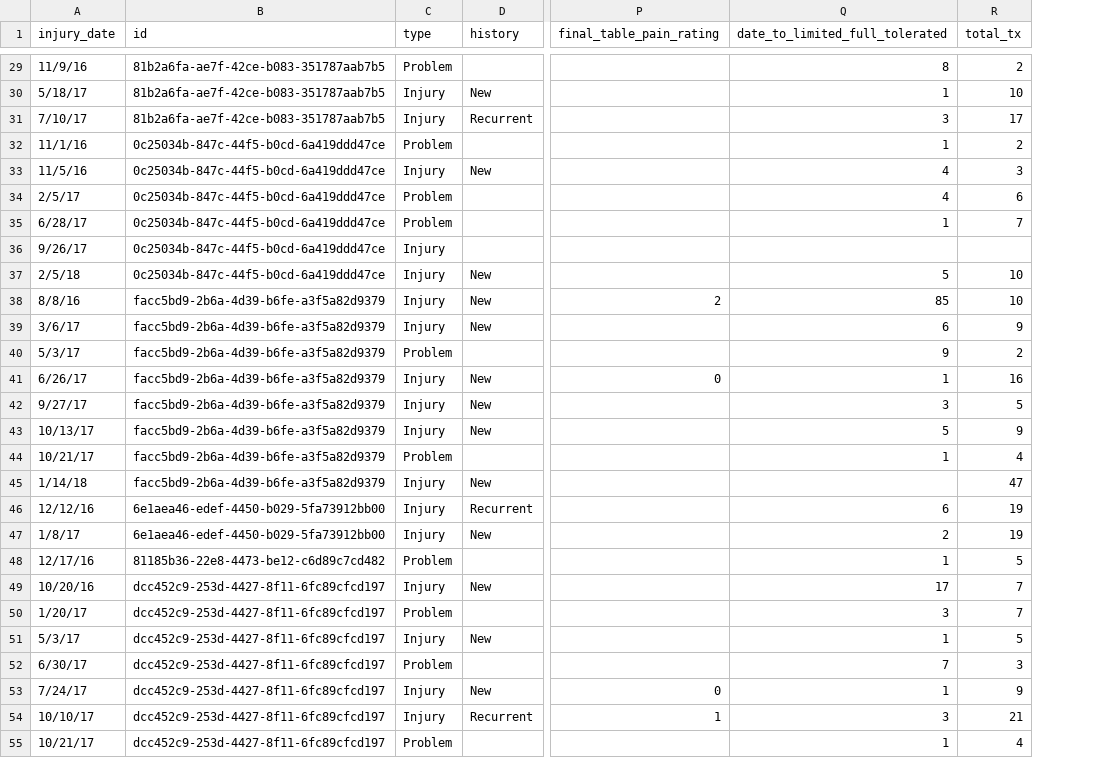
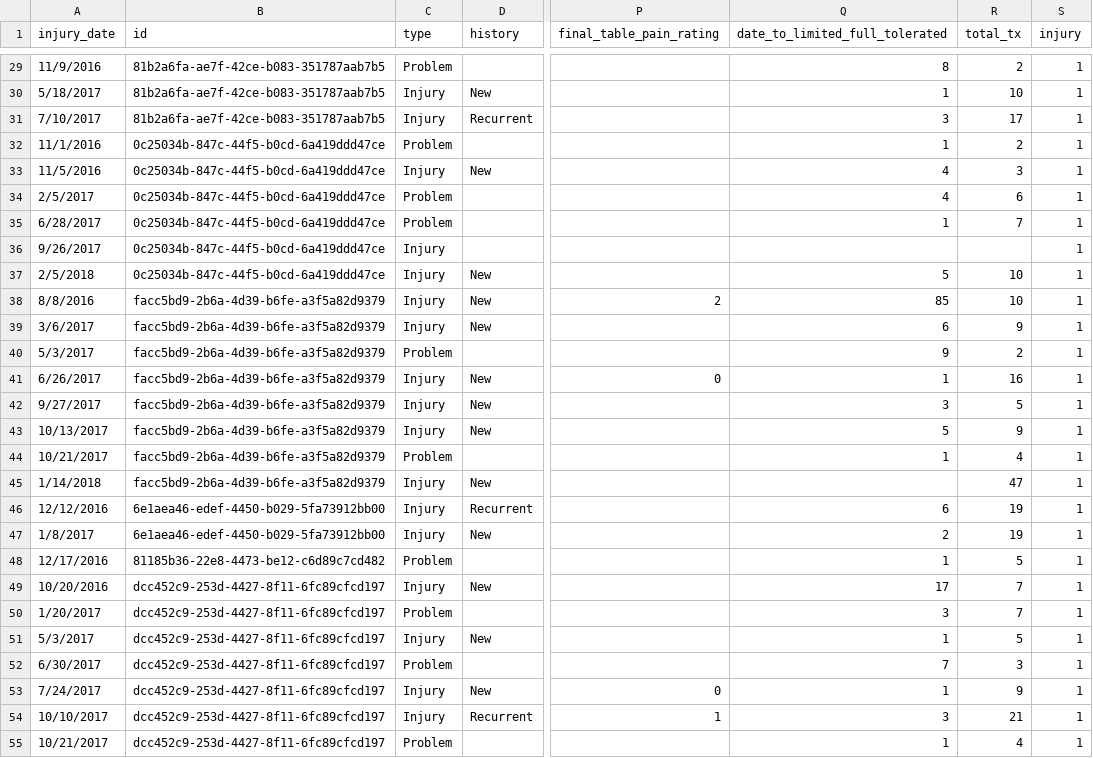
Before and after one commit to risatino/seadogz, a CSV file: data_csv/injury_report_2.csv, drawn as a sheet; only a part is shown, gaps mark what is left out; the diff covers the shown part only; the diff names each change by its address in the sheet, - before the commit and + after, or states it on an @@ line.

```diff
--- a/data_csv/injury_report_2.csv
+++ b/data_csv/injury_report_2.csv
+column S (injury), rows 29-55: all 1
-A29 (injury_date): 11/9/16
+A29 (injury_date): 11/9/2016
-A30 (injury_date): 5/18/17
+A30 (injury_date): 5/18/2017
-A31 (injury_date): 7/10/17
+A31 (injury_date): 7/10/2017
-A32 (injury_date): 11/1/16
+A32 (injury_date): 11/1/2016
-A33 (injury_date): 11/5/16
+A33 (injury_date): 11/5/2016
-A34 (injury_date): 2/5/17
+A34 (injury_date): 2/5/2017
-A35 (injury_date): 6/28/17
+A35 (injury_date): 6/28/2017
-A36 (injury_date): 9/26/17
+A36 (injury_date): 9/26/2017
-A37 (injury_date): 2/5/18
+A37 (injury_date): 2/5/2018
-A38 (injury_date): 8/8/16
+A38 (injury_date): 8/8/2016
-A39 (injury_date): 3/6/17
+A39 (injury_date): 3/6/2017
-A40 (injury_date): 5/3/17
+A40 (injury_date): 5/3/2017
-A41 (injury_date): 6/26/17
+A41 (injury_date): 6/26/2017
-A42 (injury_date): 9/27/17
+A42 (injury_date): 9/27/2017
-A43 (injury_date): 10/13/17
+A43 (injury_date): 10/13/2017
-A44 (injury_date): 10/21/17
+A44 (injury_date): 10/21/2017
-A45 (injury_date): 1/14/18
+A45 (injury_date): 1/14/2018
-A46 (injury_date): 12/12/16
+A46 (injury_date): 12/12/2016
-A47 (injury_date): 1/8/17
+A47 (injury_date): 1/8/2017
-A48 (injury_date): 12/17/16
+A48 (injury_date): 12/17/2016
-A49 (injury_date): 10/20/16
+A49 (injury_date): 10/20/2016
-A50 (injury_date): 1/20/17
+A50 (injury_date): 1/20/2017
-A51 (injury_date): 5/3/17
+A51 (injury_date): 5/3/2017
-A52 (injury_date): 6/30/17
+A52 (injury_date): 6/30/2017
-A53 (injury_date): 7/24/17
+A53 (injury_date): 7/24/2017
-A54 (injury_date): 10/10/17
+A54 (injury_date): 10/10/2017
-A55 (injury_date): 10/21/17
+A55 (injury_date): 10/21/2017
```
Also changed, not shown: 36 edited cells elsewhere in this file, 1 other file.
